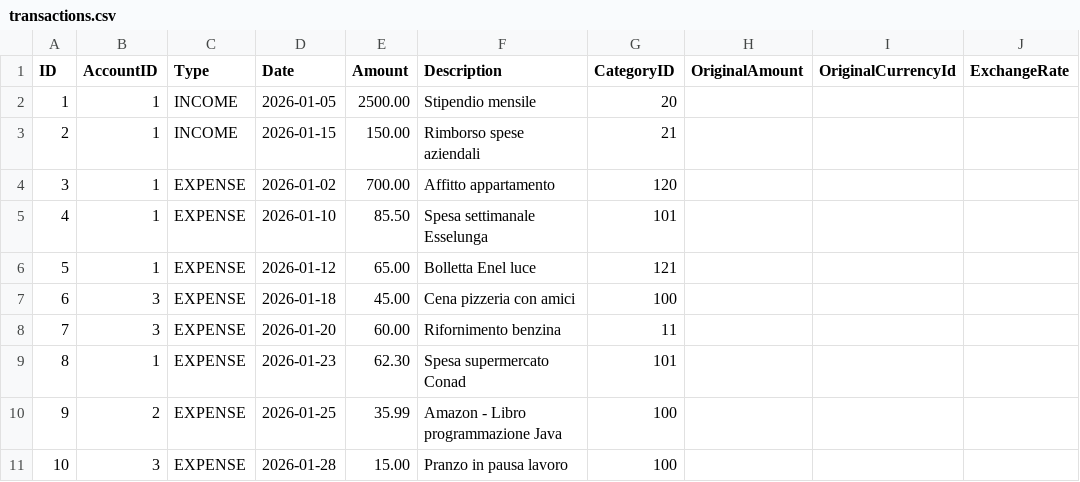
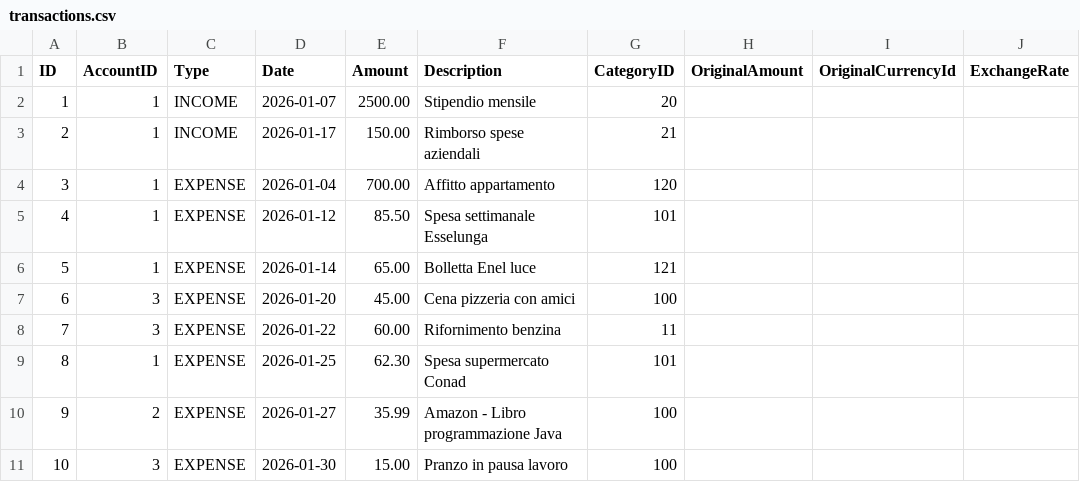
Before and after one commit to jessegaletta/mySmartWallet, a CSV file: data/transactions.csv, drawn as a sheet.

```diff
--- a/data/transactions.csv
+++ b/data/transactions.csv
@@ -1,11 +1,11 @@
 ID;AccountID;Type;Date;Amount;Description;CategoryID;OriginalAmount;OriginalCurrencyId;ExchangeRate
-1;1;INCOME;2026-01-05;2500.00;Stipendio mensile;20;;;
-2;1;INCOME;2026-01-15;150.00;Rimborso spese aziendali;21;;;
-3;1;EXPENSE;2026-01-02;700.00;Affitto appartamento;120;;;
-4;1;EXPENSE;2026-01-10;85.50;Spesa settimanale Esselunga;101;;;
-5;1;EXPENSE;2026-01-12;65.00;Bolletta Enel luce;121;;;
-6;3;EXPENSE;2026-01-18;45.00;Cena pizzeria con amici;100;;;
-7;3;EXPENSE;2026-01-20;60.00;Rifornimento benzina;11;;;
-8;1;EXPENSE;2026-01-23;62.30;Spesa supermercato Conad;101;;;
-9;2;EXPENSE;2026-01-25;35.99;Amazon - Libro programmazione Java;100;;;
-10;3;EXPENSE;2026-01-28;15.00;Pranzo in pausa lavoro;100;;;
+1;1;INCOME;2026-01-07;2500.00;Stipendio mensile;20;;;
+2;1;INCOME;2026-01-17;150.00;Rimborso spese aziendali;21;;;
+3;1;EXPENSE;2026-01-04;700.00;Affitto appartamento;120;;;
+4;1;EXPENSE;2026-01-12;85.50;Spesa settimanale Esselunga;101;;;
+5;1;EXPENSE;2026-01-14;65.00;Bolletta Enel luce;121;;;
+6;3;EXPENSE;2026-01-20;45.00;Cena pizzeria con amici;100;;;
+7;3;EXPENSE;2026-01-22;60.00;Rifornimento benzina;11;;;
+8;1;EXPENSE;2026-01-25;62.30;Spesa supermercato Conad;101;;;
+9;2;EXPENSE;2026-01-27;35.99;Amazon - Libro programmazione Java;100;;;
+10;3;EXPENSE;2026-01-30;15.00;Pranzo in pausa lavoro;100;;;
```
Also changed, not shown: data/rates.csv, 4 other files.
